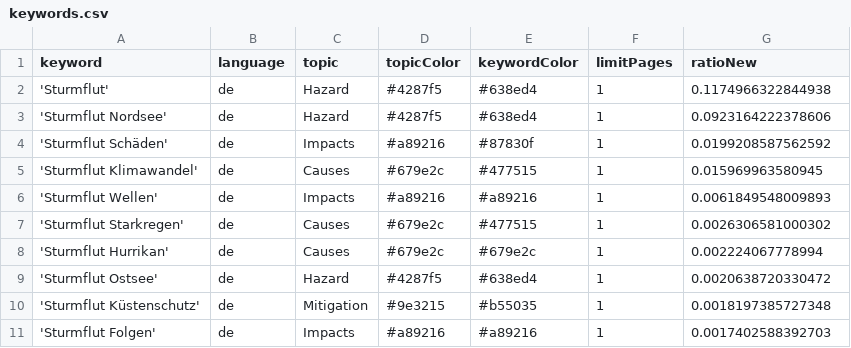
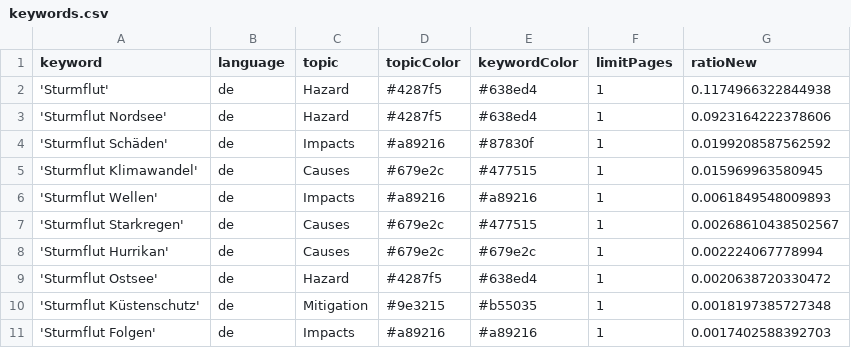
Before and after one commit to MomoMusic/surgeIsComing, a CSV file: keywords.csv, drawn as a sheet; only a part is shown.

Commit message:
Commit from GitHub Actions (harvest:0.0)

```diff
--- a/keywords.csv
+++ b/keywords.csv
@@ -6,3 +6,3 @@ keyword,language,topic,topicColor,keywordColor,limitPages,ratioNew
 'Sturmflut Wellen',de,Impacts,#a89216,#a89216,1,0.0061849548009893
-'Sturmflut Starkregen',de,Causes,#679e2c,#477515,1,0.0026306581000302
+'Sturmflut Starkregen',de,Causes,#679e2c,#477515,1,0.00268610438502567
 'Sturmflut Hurrikan',de,Causes,#679e2c,#679e2c,1,0.002224067778994
```
